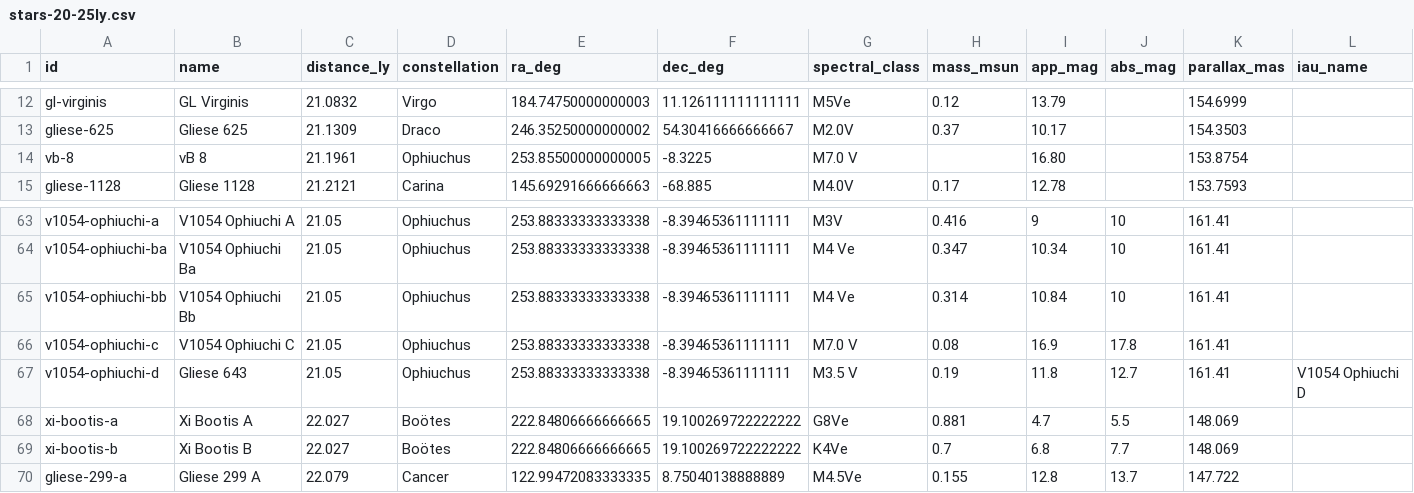
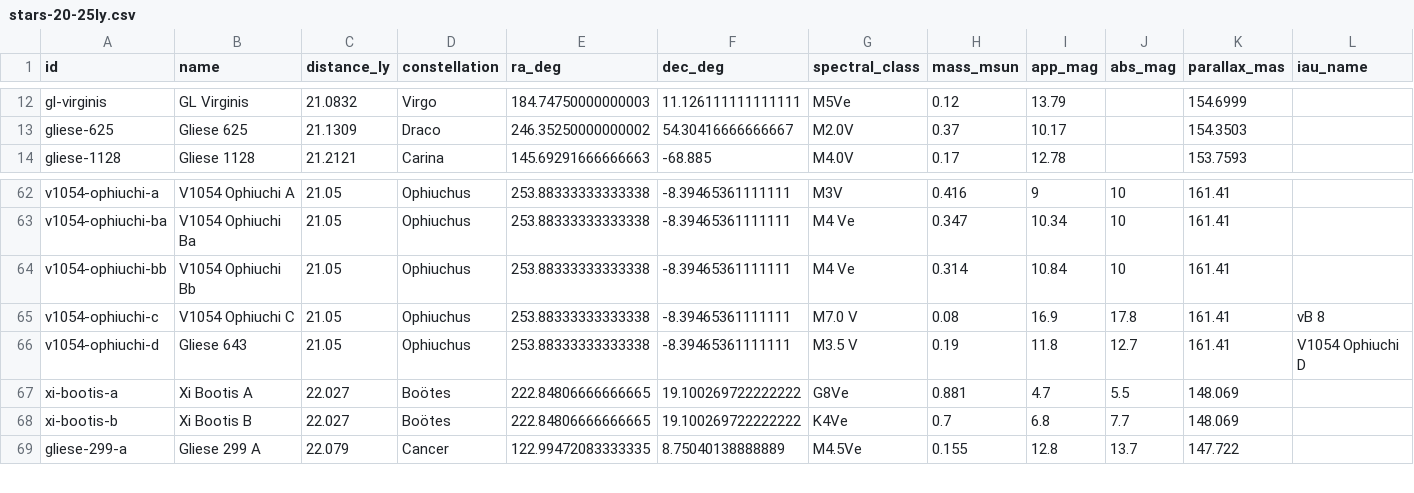
Before and after one commit to aportilla/helio, a CSV file: src/data/stars-20-25ly.csv, drawn as a sheet; only a part is shown, gaps mark what is left out.

Commit message:
Merge vB 8 duplicate into V1054 Ophiuchi C
vB 8 (van Biesbroeck 8) is GJ 644 C — the same physical star as the
V1054 Ophiuchi C component that the stellarcatalog import added. The
Wikipedia-seeded vb-8 row and the catalog-imported v1054-ophiuchi-c row
were both M7V at ~21 ly in Ophiuchus with near-identical positions,
clustering correctly but inflating the system's member count to 6.
Drop the standalone row; surface "vB 8" as the iau_name alias on the C
component so the info card renders it the same way it shows
"V1054 Ophiuchi D" under Gliese 643.

```diff
--- a/src/data/stars-20-25ly.csv
+++ b/src/data/stars-20-25ly.csv
@@ -13,3 +13,2 @@ gl-virginis,GL Virginis,21.0832,Virgo,184.74750000000003,11.126111111111111,M5Ve
 gliese-625,Gliese 625,21.1309,Draco,246.35250000000002,54.30416666666667,M2.0V,0.37,10.17,,154.3503,
-vb-8,vB 8,21.1961,Ophiuchus,253.85500000000005,-8.3225,M7.0 V,,16.80,,153.8754,
 gliese-1128,Gliese 1128,21.2121,Carina,145.69291666666663,-68.885,M4.0V,0.17,12.78,,153.7593,
@@ -65,3 +64,3 @@ v1054-ophiuchi-ba,V1054 Ophiuchi Ba,21.05,Ophiuchus,253.88333333333338,-8.394653
 v1054-ophiuchi-bb,V1054 Ophiuchi Bb,21.05,Ophiuchus,253.88333333333338,-8.39465361111111,M4 Ve,0.314,10.84,10,161.41,
-v1054-ophiuchi-c,V1054 Ophiuchi C,21.05,Ophiuchus,253.88333333333338,-8.39465361111111,M7.0 V,0.08,16.9,17.8,161.41,
+v1054-ophiuchi-c,V1054 Ophiuchi C,21.05,Ophiuchus,253.88333333333338,-8.39465361111111,M7.0 V,0.08,16.9,17.8,161.41,vB 8
 v1054-ophiuchi-d,Gliese 643,21.05,Ophiuchus,253.88333333333338,-8.39465361111111,M3.5 V,0.19,11.8,12.7,161.41,V1054 Ophiuchi D
```
